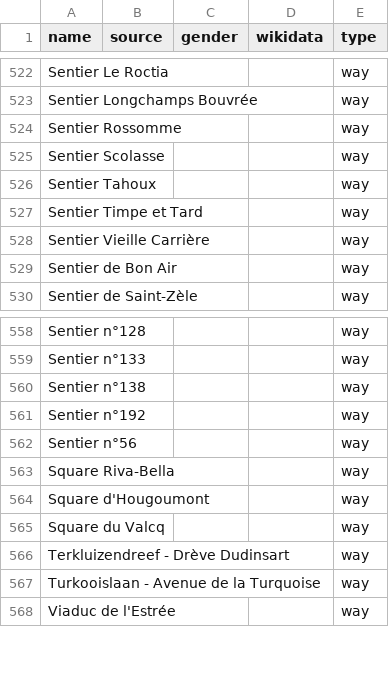
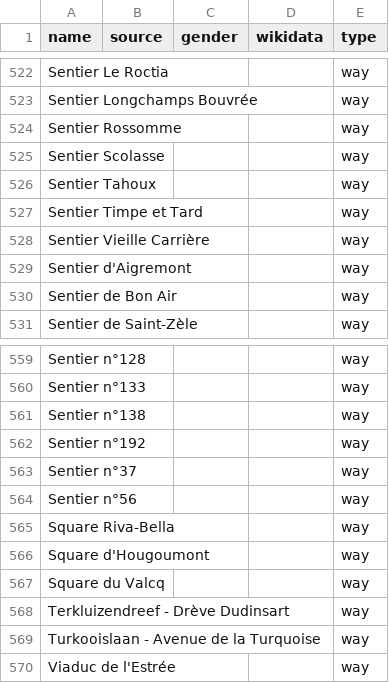
Before and after one commit to EqualStreetNames/equalstreetnames-braine-lalleud, a CSV file: data/other.csv, drawn as a sheet; only a part is shown, gaps mark what is left out; the diff names each change by its address in the sheet, - before the commit and + after, or states it on an @@ line.

```diff
--- a/data/other.csv
+++ b/data/other.csv
+row 529: Sentier d'Aigremont |  |  |  | way
+row 563: Sentier n°37 |  |  |  | way
```
Also changed, not shown: 2 other files.
